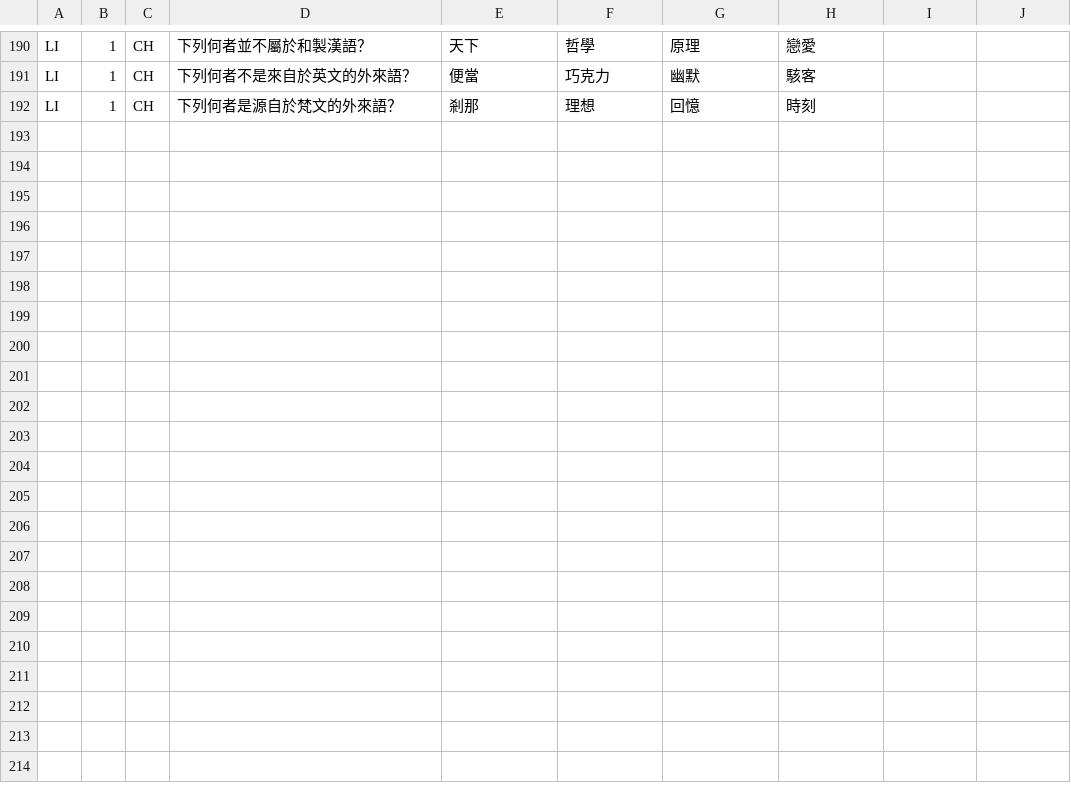
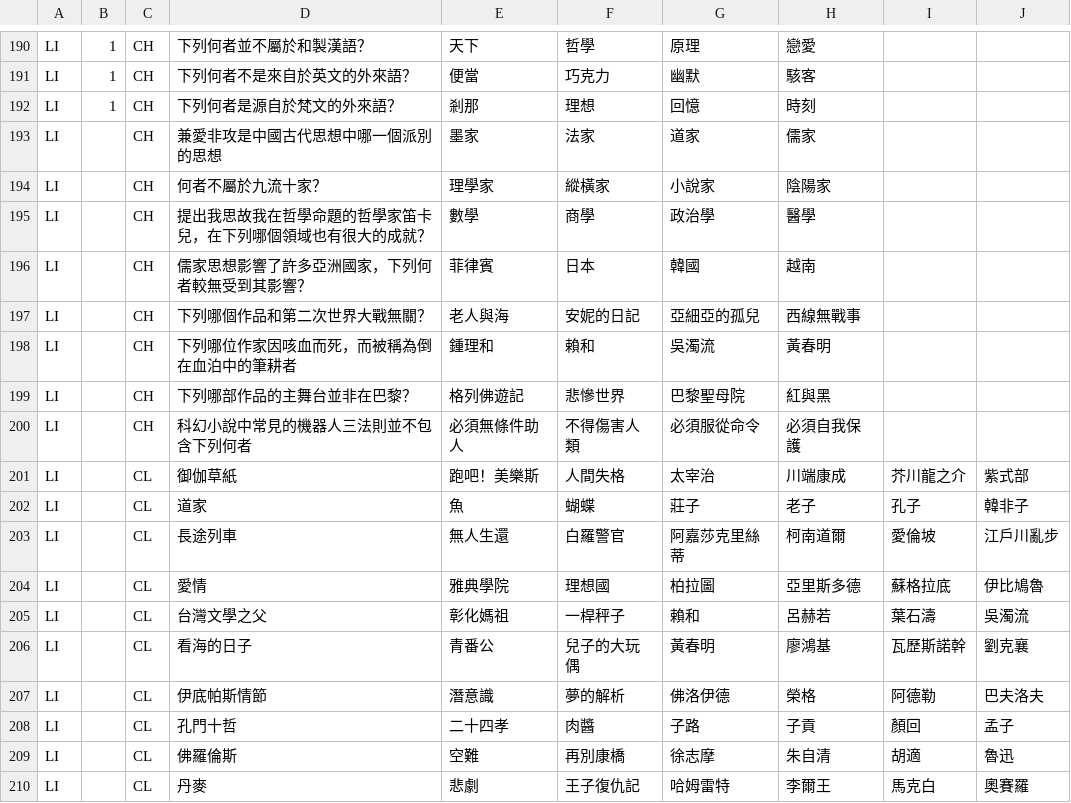
Before and after one commit to nosneb83/QuizGame, a CSV file: Server/QuestionList.csv, drawn as a sheet; only a part is shown, gaps mark what is left out; the diff covers the shown part only.

Commit message:
題庫新增文科理科

```diff
--- a/Server/QuestionList.csv
+++ b/Server/QuestionList.csv
@@ -193 +193,19 @@ LI,1,CH,下列何者不是來自於英文的外來語？,便當,巧克力,幽默
 LI,1,CH,下列何者是源自於梵文的外來語？,剎那,理想,回憶,時刻,,
+LI,,CH,兼愛非攻是中國古代思想中哪一個派別的思想,墨家,法家,道家,儒家,,
+LI,,CH,何者不屬於九流十家？,理學家,縱橫家,小說家,陰陽家,,
+LI,,CH,提出我思故我在哲學命題的哲學家笛卡兒，在下列哪個領域也有很大的成就？,數學,商學,政治學,醫學,,
+LI,,CH,儒家思想影響了許多亞洲國家，下列何者較無受到其影響？,菲律賓,日本,韓國,越南,,
+LI,,CH,下列哪個作品和第二次世界大戰無關？,老人與海,安妮的日記,亞細亞的孤兒,西線無戰事,,
+LI,,CH,下列哪位作家因咳血而死，而被稱為倒在血泊中的筆耕者,鍾理和,賴和,吳濁流,黃春明,,
+LI,,CH,下列哪部作品的主舞台並非在巴黎？,格列佛遊記,悲慘世界,巴黎聖母院,紅與黑,,
+LI,,CH,科幻小說中常見的機器人三法則並不包含下列何者,必須無條件助人,不得傷害人類,必須服從命令,必須自我保護,,
+LI,,CL,御伽草紙,跑吧！美樂斯,人間失格,太宰治,川端康成,芥川龍之介,紫式部
+LI,,CL,道家,魚,蝴蝶,莊子,老子,孔子,韓非子
+LI,,CL,長途列車,無人生還,白羅警官,阿嘉莎克里絲蒂,柯南道爾,愛倫坡,江戶川亂步
+LI,,CL,愛情,雅典學院,理想國,柏拉圖,亞里斯多德,蘇格拉底,伊比鳩魯
+LI,,CL,台灣文學之父,彰化媽祖,一桿秤子,賴和,呂赫若,葉石濤,吳濁流
+LI,,CL,看海的日子,青番公,兒子的大玩偶,黃春明,廖鴻基,瓦歷斯諾幹,劉克襄
+LI,,CL,伊底帕斯情節,潛意識,夢的解析,佛洛伊德,榮格,阿德勒,巴夫洛夫
+LI,,CL,孔門十哲,二十四孝,肉醬,子路,子貢,顏回,孟子
+LI,,CL,佛羅倫斯,空難,再別康橋,徐志摩,朱自清,胡適,魯迅
+LI,,CL,丹麥,悲劇,王子復仇記,哈姆雷特,李爾王,馬克白,奧賽羅
```
Also changed, not shown: 10 edited cells elsewhere in this file.
